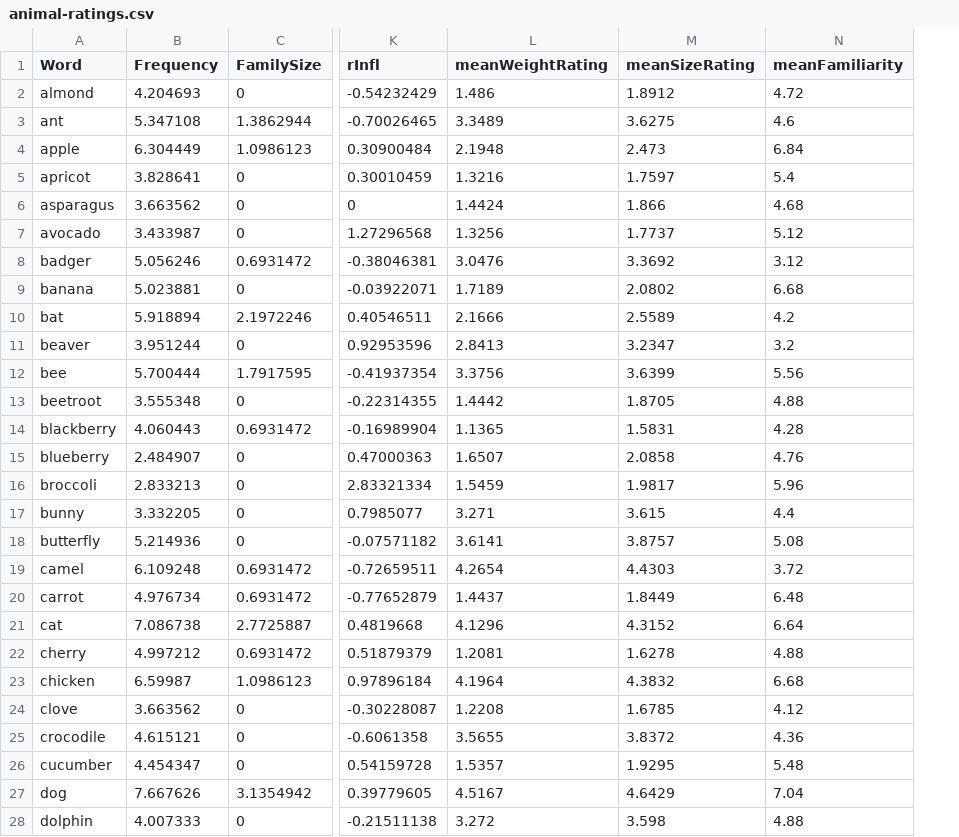
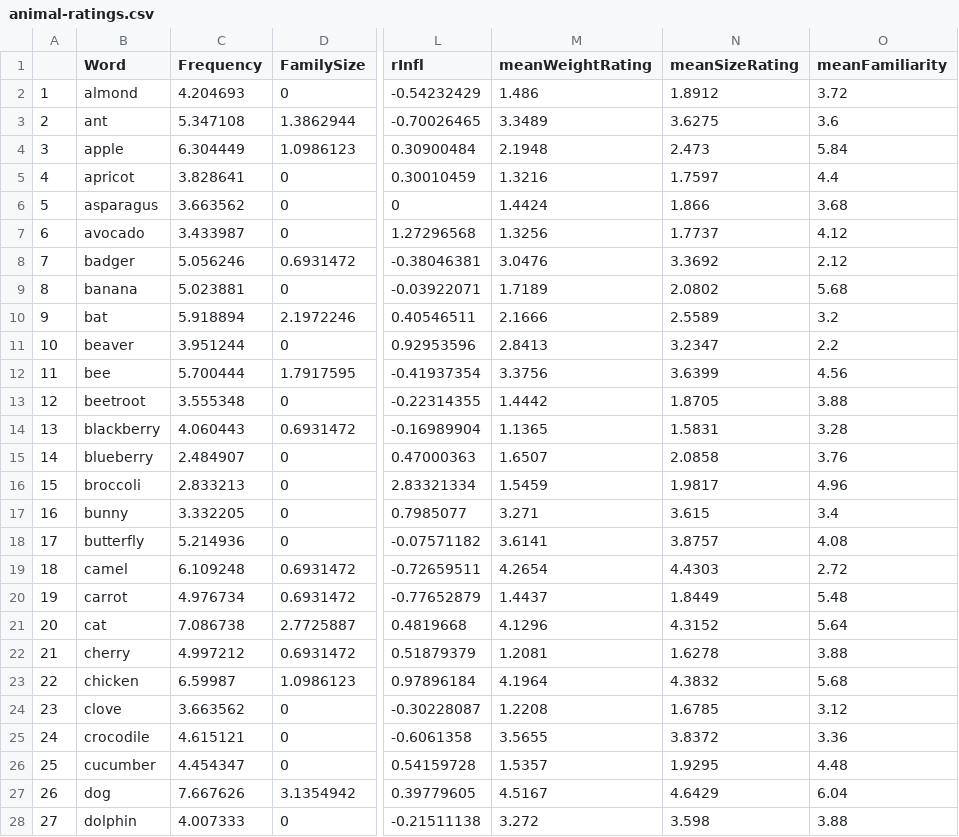
Before and after one commit to AynuraE/LING010, a CSV file: animal-ratings.csv, drawn as a sheet; only a part is shown, gaps mark what is left out; addresses are those after the commit; the diff covers the shown part only; the diff names each change by its address in the sheet, - before the commit and + after, or states it on an @@ line.

```diff
--- a/animal-ratings.csv
+++ b/animal-ratings.csv
+column A, rows 2-28: 1 | 2 | 3 | 4 | 5 | 6 | 7 | 8 | 9 | 10 | 11 | 12 | 13 | 14 | 15 | 16 | 17 | 18 | 19 | 20 | 21 | 22 | 23 | 24 | 25 | 26 | 27
-O2 (meanFamiliarity): 4.72
+O2 (meanFamiliarity): 3.72
-O3 (meanFamiliarity): 4.6
+O3 (meanFamiliarity): 3.6
-O4 (meanFamiliarity): 6.84
+O4 (meanFamiliarity): 5.84
-O5 (meanFamiliarity): 5.4
+O5 (meanFamiliarity): 4.4
-O6 (meanFamiliarity): 4.68
+O6 (meanFamiliarity): 3.68
-O7 (meanFamiliarity): 5.12
+O7 (meanFamiliarity): 4.12
-O8 (meanFamiliarity): 3.12
+O8 (meanFamiliarity): 2.12
-O9 (meanFamiliarity): 6.68
+O9 (meanFamiliarity): 5.68
-O10 (meanFamiliarity): 4.2
+O10 (meanFamiliarity): 3.2
-O11 (meanFamiliarity): 3.2
+O11 (meanFamiliarity): 2.2
-O12 (meanFamiliarity): 5.56
+O12 (meanFamiliarity): 4.56
-O13 (meanFamiliarity): 4.88
+O13 (meanFamiliarity): 3.88
-O14 (meanFamiliarity): 4.28
+O14 (meanFamiliarity): 3.28
-O15 (meanFamiliarity): 4.76
+O15 (meanFamiliarity): 3.76
-O16 (meanFamiliarity): 5.96
+O16 (meanFamiliarity): 4.96
-O17 (meanFamiliarity): 4.4
+O17 (meanFamiliarity): 3.4
-O18 (meanFamiliarity): 5.08
+O18 (meanFamiliarity): 4.08
-O19 (meanFamiliarity): 3.72
+O19 (meanFamiliarity): 2.72
-O20 (meanFamiliarity): 6.48
+O20 (meanFamiliarity): 5.48
-O21 (meanFamiliarity): 6.64
+O21 (meanFamiliarity): 5.64
-O22 (meanFamiliarity): 4.88
+O22 (meanFamiliarity): 3.88
-O23 (meanFamiliarity): 6.68
+O23 (meanFamiliarity): 5.68
-O24 (meanFamiliarity): 4.12
+O24 (meanFamiliarity): 3.12
-O25 (meanFamiliarity): 4.36
+O25 (meanFamiliarity): 3.36
-O26 (meanFamiliarity): 5.48
+O26 (meanFamiliarity): 4.48
-O27 (meanFamiliarity): 7.04
+O27 (meanFamiliarity): 6.04
-O28 (meanFamiliarity): 4.88
+O28 (meanFamiliarity): 3.88
```
Also changed, not shown: 54 edited cells elsewhere in this file, 14 other files.
